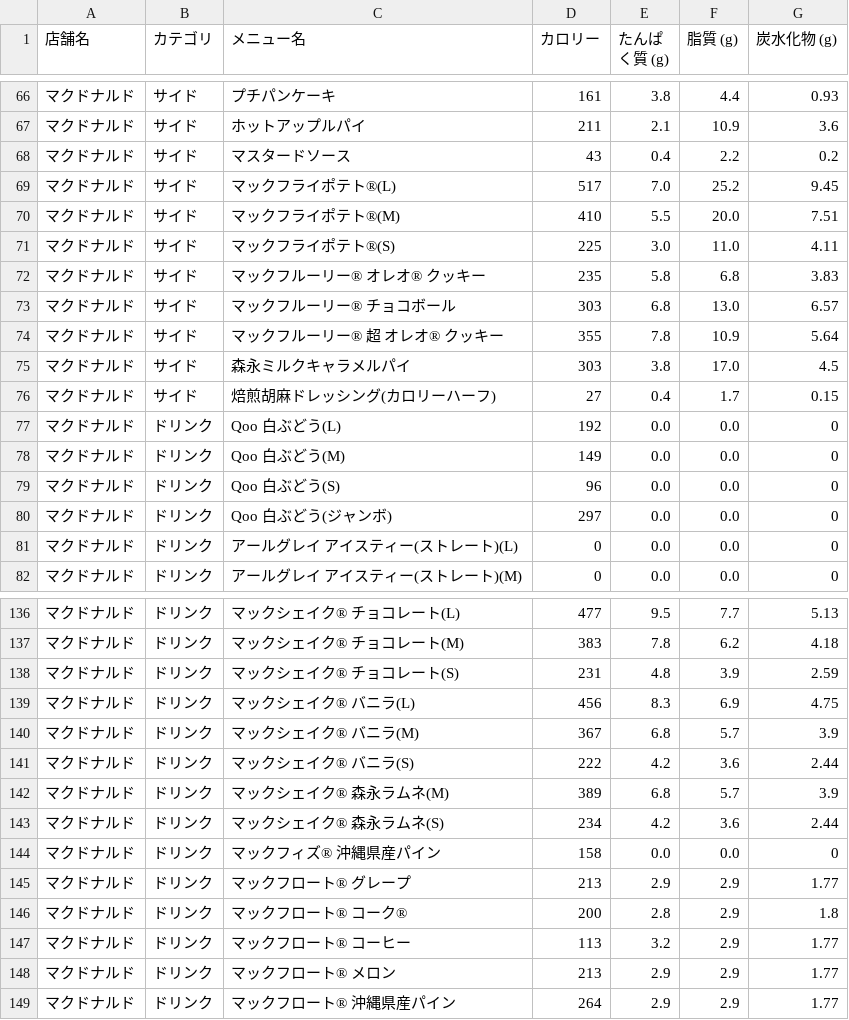
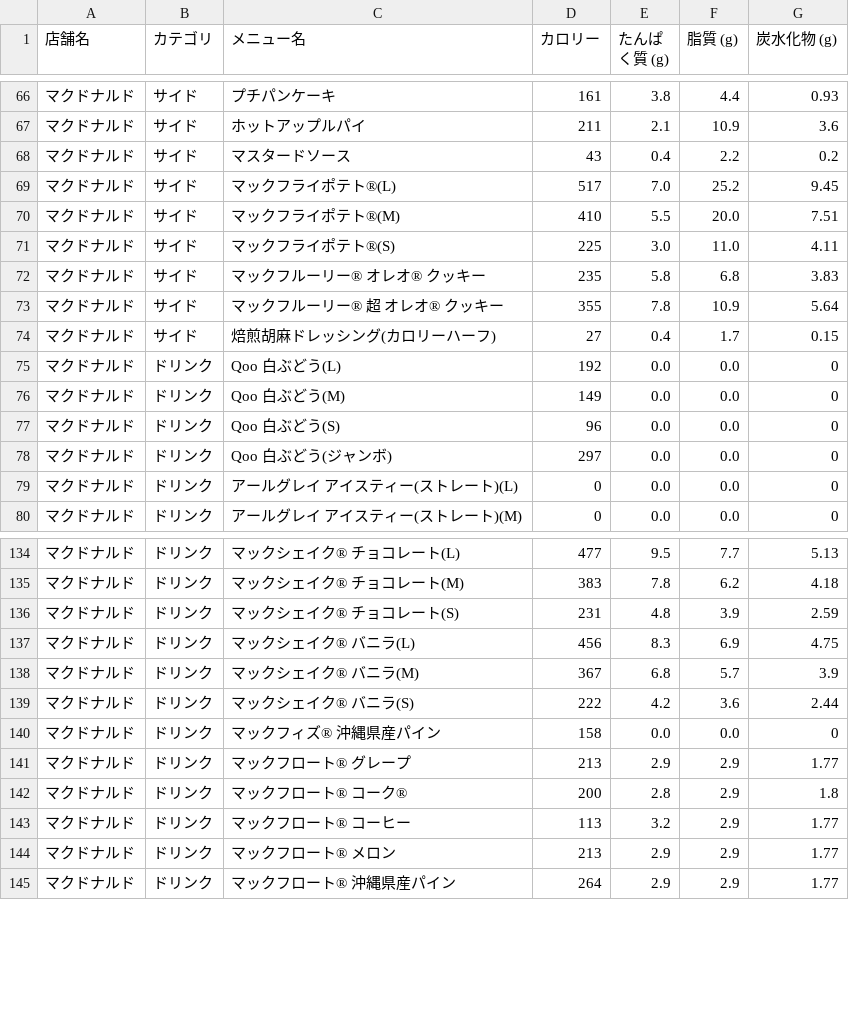
Before and after one commit to oimoemu/pfc-mcdonalds-auto, a CSV file: menu_data_all_chains.csv, drawn as a sheet; only a part is shown, gaps mark what is left out; the diff names each change by its address in the sheet, - before the commit and + after, or states it on an @@ line.

```diff
--- a/menu_data_all_chains.csv
+++ b/menu_data_all_chains.csv
-row 73: マクドナルド | サイド | マックフルーリー® チョコボール | 303 | 6.8 | 13.0 | 6.57
-row 75: マクドナルド | サイド | 森永ミルクキャラメルパイ | 303 | 3.8 | 17.0 | 4.5
-row 142: マクドナルド | ドリンク | マックシェイク® 森永ラムネ(M) | 389 | 6.8 | 5.7 | 3.9
-row 143: マクドナルド | ドリンク | マックシェイク® 森永ラムネ(S) | 234 | 4.2 | 3.6 | 2.44
```
